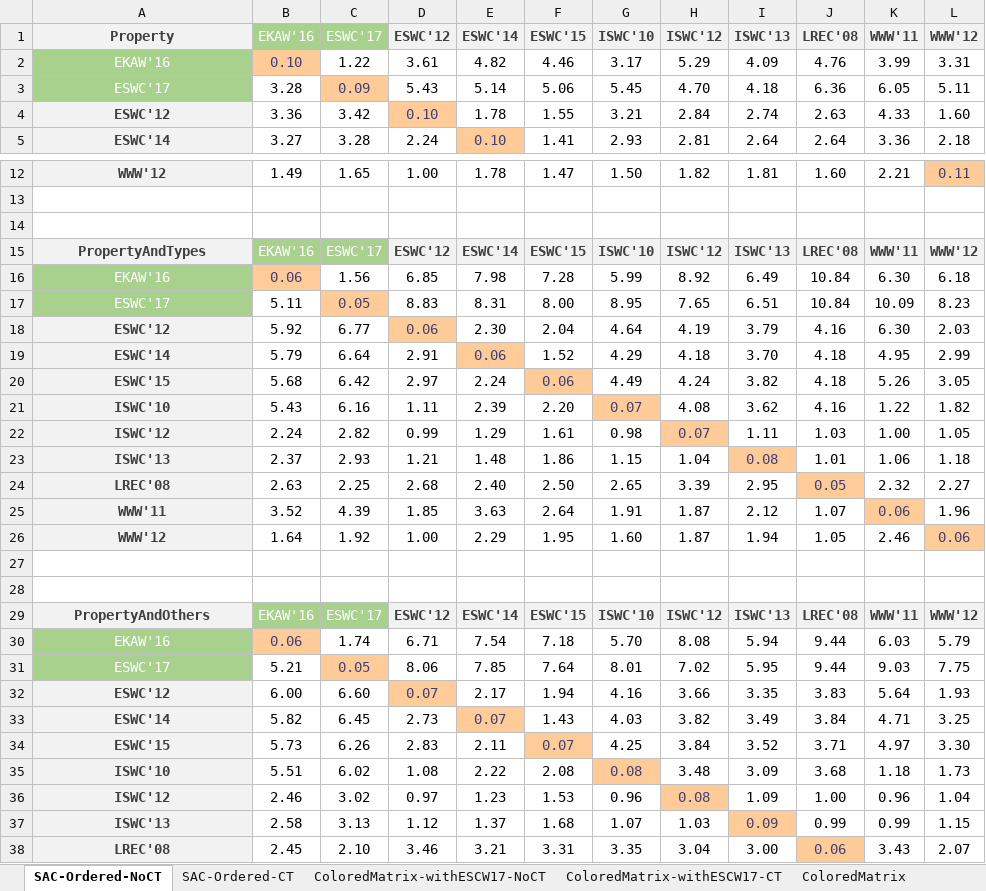
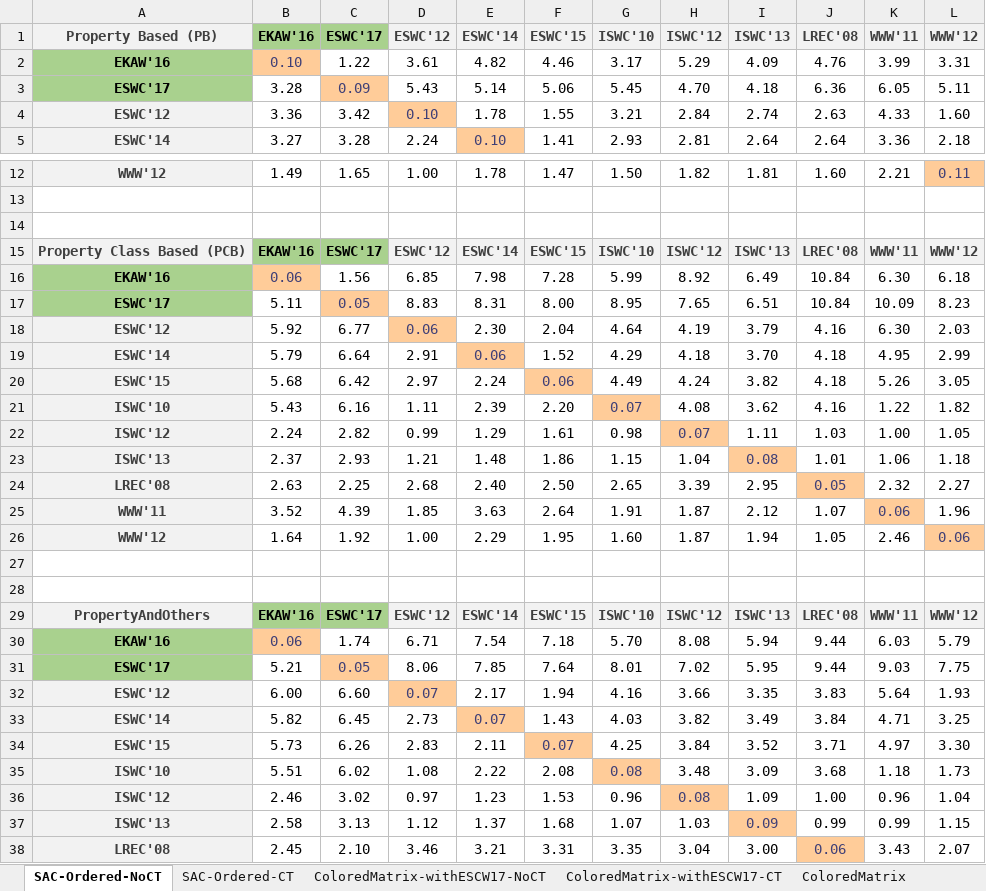
Before and after one commit to MaillPierre/SWKrimpSim, an Excel workbook: SWPattern/experimentalResults/scholarDatasets/outputScholarly.xlsx, sheet SAC-Ordered-NoCT, drawn as a sheet; only a part is shown, gaps mark what is left out; values as stored, in another font and other column widths than the file's, no borders; conditional formats not drawn; the diff names each change by its address in the sheet, - before the commit and + after, or states it on an @@ line.

```diff
--- a/SWPattern/experimentalResults/scholarDatasets/outputScholarly.xlsx (sheet SAC-Ordered-NoCT)
+++ b/SWPattern/experimentalResults/scholarDatasets/outputScholarly.xlsx (sheet SAC-Ordered-NoCT)
-A1: Property
+A1: Property Based (PB)
@@ B1:C1 bold: off → on, text colour: #FFFFFF → black @@
@@ A2:A3 bold: off → on, text colour: #FFFFFF → black @@
-A15 (Property Based (PB)): PropertyAndTypes
+A15 (Property Based (PB)): Property Class Based (PCB)
@@ B15:C15 bold: off → on, text colour: #FFFFFF → black @@
@@ A16:A17 bold: off → on, text colour: #FFFFFF → black @@
@@ B29:C29 bold: off → on, text colour: #FFFFFF → black @@
@@ A30:A31 bold: off → on, text colour: #FFFFFF → black @@
```
Also changed, not shown: SWPattern/experimentalResults/scholarDatasets/2ndBatchExps.xlsx, SWPattern/experimentalResults/scholarlyInclusionDatasets/outputScholarlyInclusion-ISWC12.xlsx, 2 other files.
